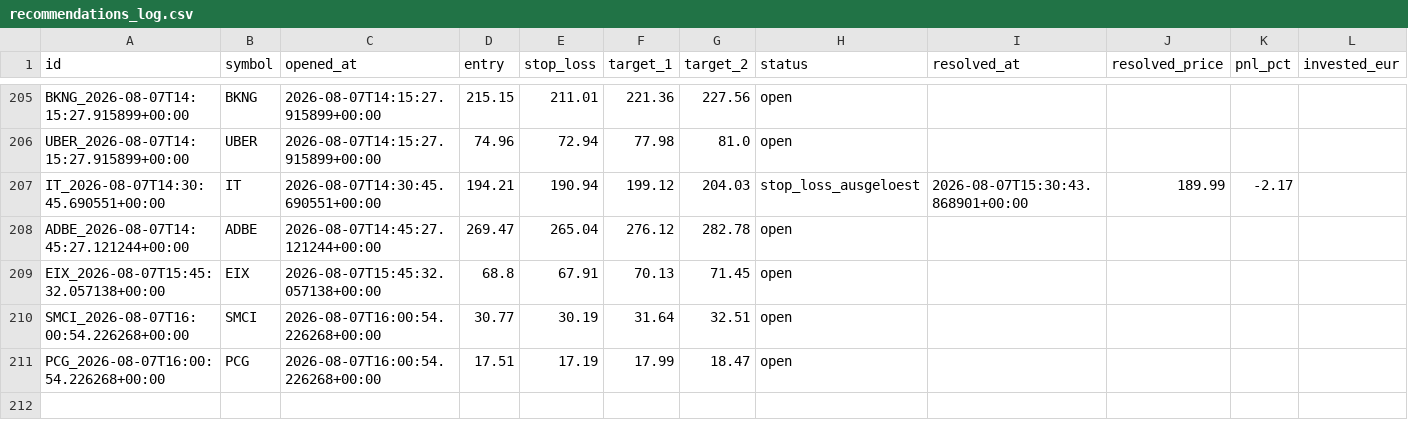
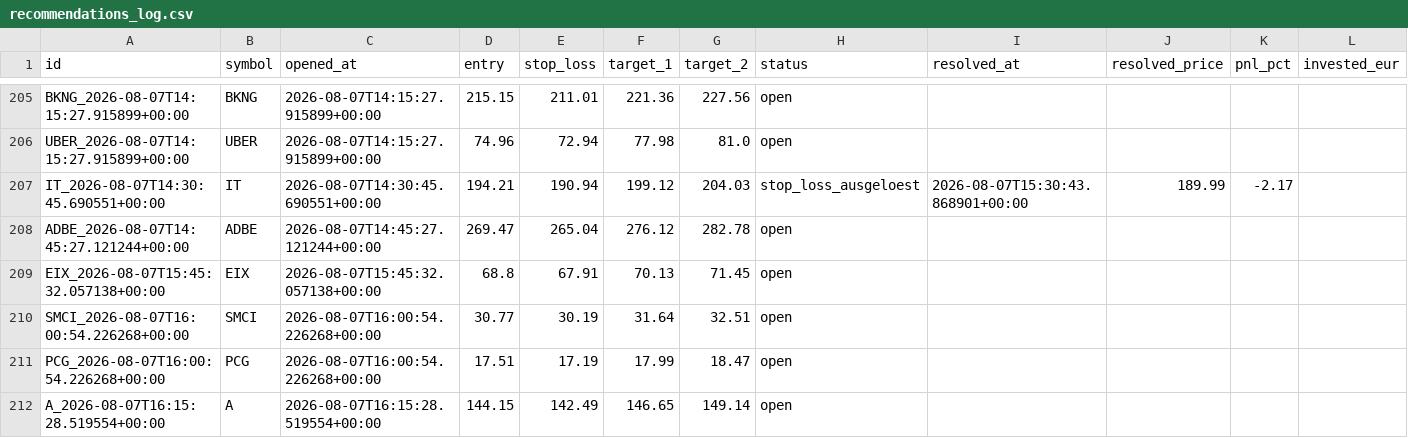
Before and after one commit to luiswolny-dot/Trading-Gehirn, a CSV file: data/recommendations_log.csv, drawn as a sheet; only a part is shown, gaps mark what is left out; the diff names each change by its address in the sheet, - before the commit and + after, or states it on an @@ line.

```diff
--- a/data/recommendations_log.csv
+++ b/data/recommendations_log.csv
+row 212: A_2026-08-07T16:15:28.519554+00:00 | A | 2026-08-07T16:15:28.519554+00:00 | 144.15 | 142.49 | 146.65 | 149.14 | open
```
Also changed, not shown: 34 other files.
